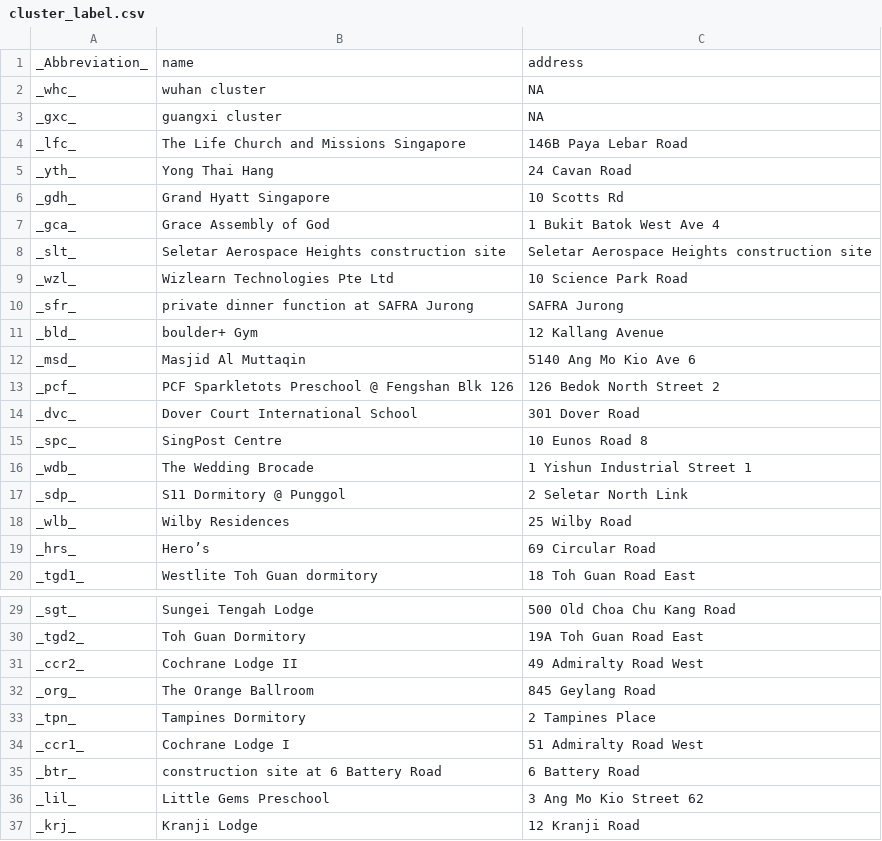
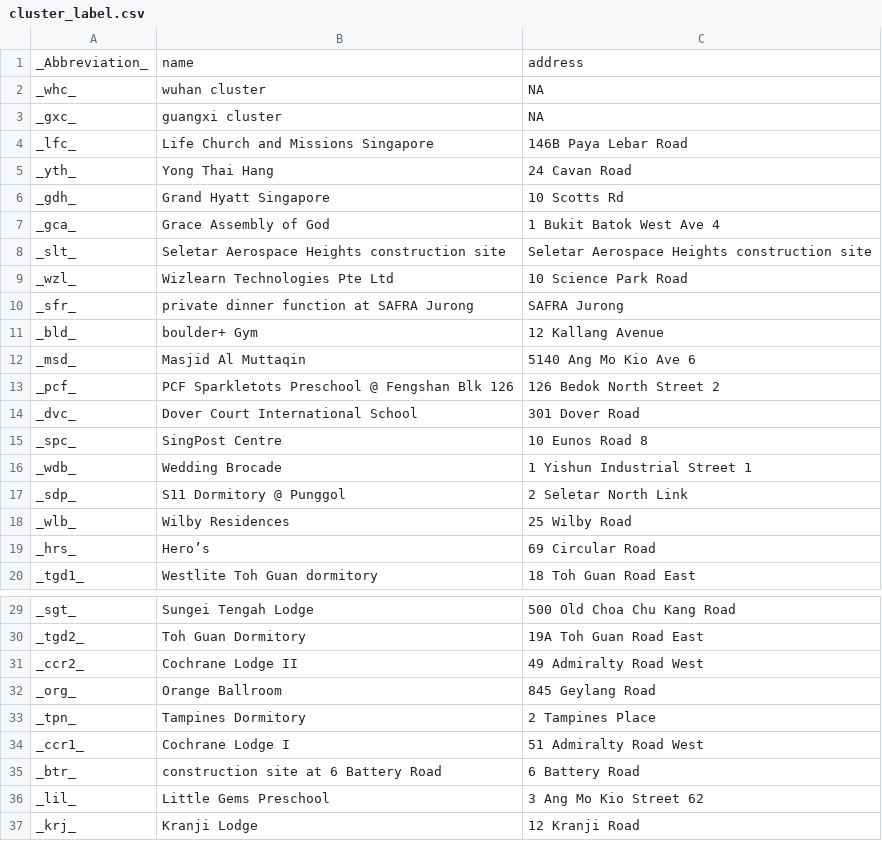
Before and after one commit to lushl9301/Statistics-of-Singapore-COVID-19-Cases, a CSV file: data/cluster_label.csv, drawn as a sheet; only a part is shown, gaps mark what is left out.

Commit message:
<ref> remove "the" from the cluster name

```diff
--- a/data/cluster_label.csv
+++ b/data/cluster_label.csv
@@ -3,3 +3,3 @@ _whc_,wuhan cluster,NA
 _gxc_,guangxi cluster,NA
-_lfc_,The Life Church and Missions Singapore,146B Paya Lebar Road
+_lfc_,Life Church and Missions Singapore,146B Paya Lebar Road
 _yth_,Yong Thai Hang,24 Cavan Road
@@ -15,3 +15,3 @@ _dvc_,Dover Court International School,301 Dover Road
 _spc_,SingPost Centre,10 Eunos Road 8
-_wdb_,The Wedding Brocade,1 Yishun Industrial Street 1
+_wdb_,Wedding Brocade,1 Yishun Industrial Street 1
 _sdp_,S11 Dormitory @ Punggol,2 Seletar North Link
@@ -31,3 +31,3 @@ _tgd2_,Toh Guan Dormitory,19A Toh Guan Road East
 _ccr2_,Cochrane Lodge II,49 Admiralty Road West
-_org_,The Orange Ballroom,845 Geylang Road
+_org_,Orange Ballroom,845 Geylang Road
 _tpn_,Tampines Dormitory,2 Tampines Place
```
